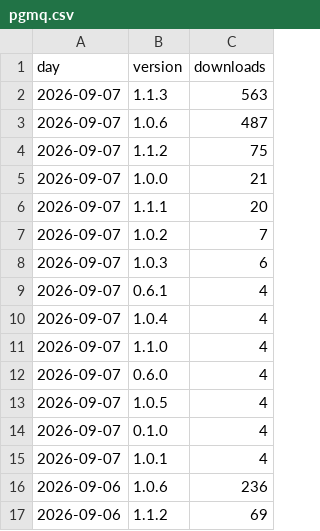
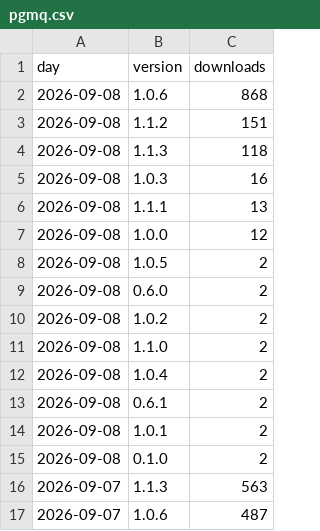
Before and after one commit to techbend/techbend.github.io, a CSV file: static/data/pypi/pgmq.csv, drawn as a sheet; only a part is shown; the shorter side is filled out with more unchanged rows.

```diff
--- a/static/data/pypi/pgmq.csv
+++ b/static/data/pypi/pgmq.csv
@@ -1,2 +1,16 @@
 day,version,downloads
+2026-09-08,1.0.6,868
+2026-09-08,1.1.2,151
+2026-09-08,1.1.3,118
+2026-09-08,1.0.3,16
+2026-09-08,1.1.1,13
+2026-09-08,1.0.0,12
+2026-09-08,1.0.5,2
+2026-09-08,0.6.0,2
+2026-09-08,1.0.2,2
+2026-09-08,1.1.0,2
+2026-09-08,1.0.4,2
+2026-09-08,0.6.1,2
+2026-09-08,1.0.1,2
+2026-09-08,0.1.0,2
 2026-09-07,1.1.3,563
```
Also changed, not shown: static/data/pypi/djangowiz.csv, static/data/pypi/ezkernel.csv, 20 other files.
